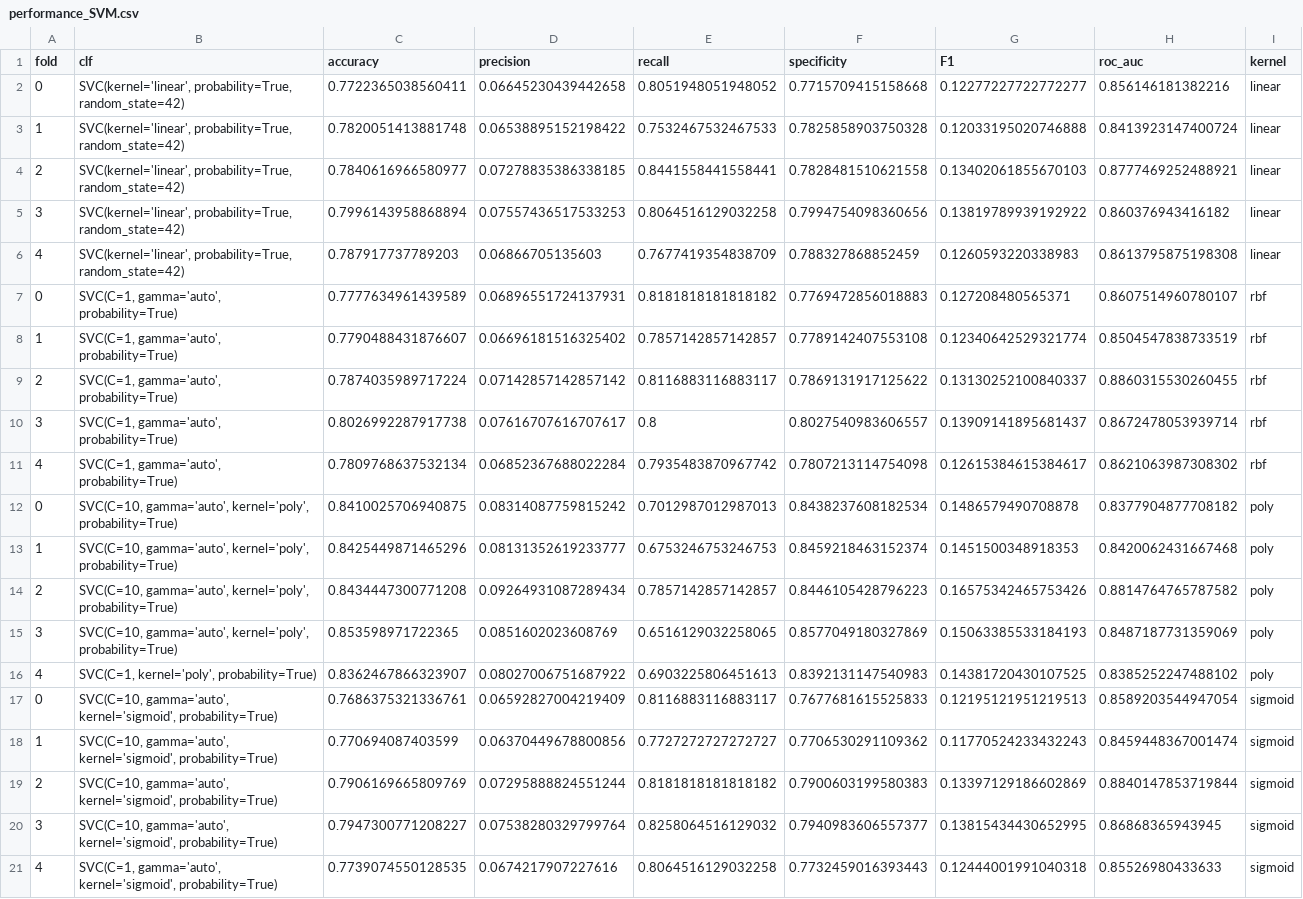
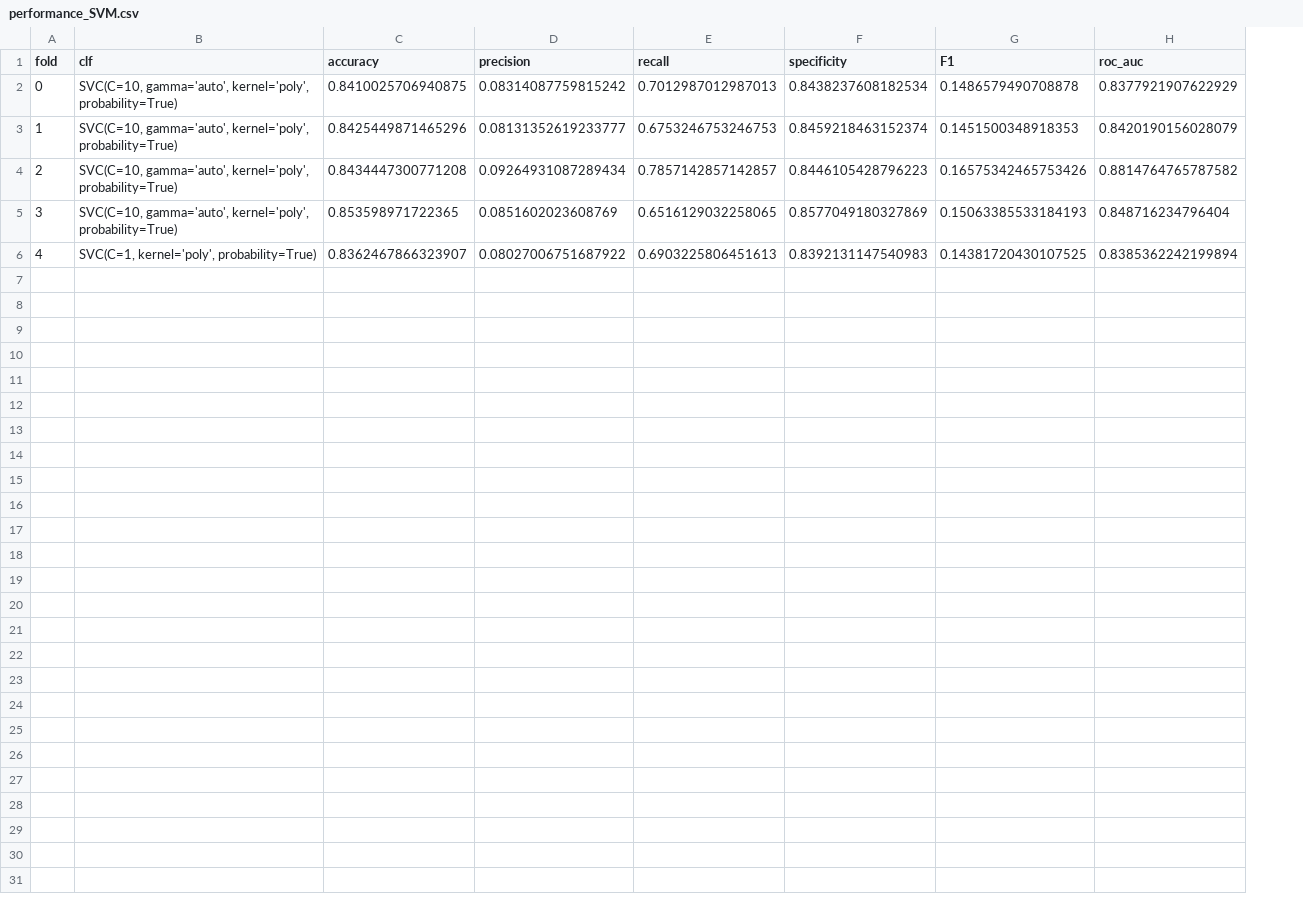
Before and after one commit to mistebler/FoDS-project, a CSV file: performance_SVM.csv, drawn as a sheet; removed rows and columns are numbered as before the commit, all else as after; the diff names each change by its address in the sheet, - before the commit and + after, or states it on an @@ line.

```diff
--- a/performance_SVM.csv
+++ b/performance_SVM.csv
-column I (kernel), rows 12-16: all poly
-row 2: 0 | SVC(kernel='linear', probability=True, random_state=42) | 0.7722365038560411 | 0.06645230439442658 | 0.8051948051948052 | 0.7715709415158668 | 0.12277227722772277 | 0.856146181382216 | linear
-row 3: 1 | SVC(kernel='linear', probability=True, random_state=42) | 0.7820051413881748 | 0.06538895152198422 | 0.7532467532467533 | 0.7825858903750328 | 0.12033195020746888 | 0.8413923147400724 | linear
-row 4: 2 | SVC(kernel='linear', probability=True, random_state=42) | 0.7840616966580977 | 0.07278835386338185 | 0.8441558441558441 | 0.7828481510621558 | 0.13402061855670103 | 0.8777469252488921 | linear
-row 5: 3 | SVC(kernel='linear', probability=True, random_state=42) | 0.7996143958868894 | 0.07557436517533253 | 0.8064516129032258 | 0.7994754098360656 | 0.13819789939192922 | 0.860376943416182 | linear
-row 6: 4 | SVC(kernel='linear', probability=True, random_state=42) | 0.787917737789203 | 0.06866705135603 | 0.7677419354838709 | 0.788327868852459 | 0.1260593220338983 | 0.8613795875198308 | linear
-row 7: 0 | SVC(C=1, gamma='auto', probability=True) | 0.7777634961439589 | 0.06896551724137931 | 0.8181818181818182 | 0.7769472856018883 | 0.127208480565371 | 0.8607514960780107 | rbf
-row 8: 1 | SVC(C=1, gamma='auto', probability=True) | 0.7790488431876607 | 0.06696181516325402 | 0.7857142857142857 | 0.7789142407553108 | 0.12340642529321774 | 0.8504547838733519 | rbf
-row 9: 2 | SVC(C=1, gamma='auto', probability=True) | 0.7874035989717224 | 0.07142857142857142 | 0.8116883116883117 | 0.7869131917125622 | 0.13130252100840337 | 0.8860315530260455 | rbf
-row 10: 3 | SVC(C=1, gamma='auto', probability=True) | 0.8026992287917738 | 0.07616707616707617 | 0.8 | 0.8027540983606557 | 0.13909141895681437 | 0.8672478053939714 | rbf
-row 11: 4 | SVC(C=1, gamma='auto', probability=True) | 0.7809768637532134 | 0.06852367688022284 | 0.7935483870967742 | 0.7807213114754098 | 0.12615384615384617 | 0.8621063987308302 | rbf
-H2 (roc_auc): 0.8377904877708182
+H2 (roc_auc): 0.8377921907622929
-H3 (roc_auc): 0.8420062431667468
+H3 (roc_auc): 0.8420190156028079
-H5 (roc_auc): 0.8487187731359069
+H5 (roc_auc): 0.848716234796404
-H6 (roc_auc): 0.8385252247488102
+H6 (roc_auc): 0.8385362242199894
-row 17: 0 | SVC(C=10, gamma='auto', kernel='sigmoid', probability=True) | 0.7686375321336761 | 0.06592827004219409 | 0.8116883116883117 | 0.7677681615525833 | 0.12195121951219513 | 0.8589203544947054 | sigmoid
-row 18: 1 | SVC(C=10, gamma='auto', kernel='sigmoid', probability=True) | 0.770694087403599 | 0.06370449678800856 | 0.7727272727272727 | 0.7706530291109362 | 0.11770524233432243 | 0.8459448367001474 | sigmoid
-row 19: 2 | SVC(C=10, gamma='auto', kernel='sigmoid', probability=True) | 0.7906169665809769 | 0.07295888824551244 | 0.8181818181818182 | 0.7900603199580383 | 0.13397129186602869 | 0.8840147853719844 | sigmoid
-row 20: 3 | SVC(C=10, gamma='auto', kernel='sigmoid', probability=True) | 0.7947300771208227 | 0.07538280329799764 | 0.8258064516129032 | 0.7940983606557377 | 0.13815434430652995 | 0.86868365943945 | sigmoid
-row 21: 4 | SVC(C=1, gamma='auto', kernel='sigmoid', probability=True) | 0.7739074550128535 | 0.0674217907227616 | 0.8064516129032258 | 0.7732459016393443 | 0.12444001991040318 | 0.85526980433633 | sigmoid
```
Also changed, not shown: 2 other files.
